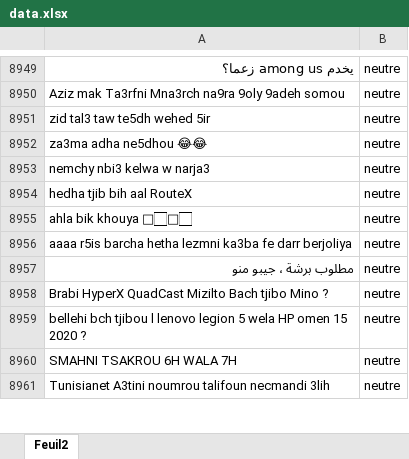
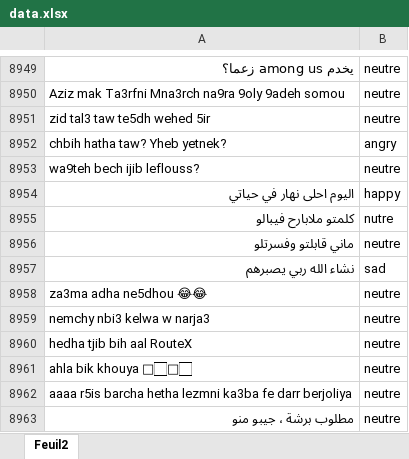
Before and after one commit to SBSsbs/Sentiment-analysis-project, an Excel workbook: data.xlsx, sheet Feuil2, drawn as a sheet; only a part is shown, gaps mark what is left out; the shorter side is filled out with more unchanged rows; values as stored, in another font and other column widths than the file's, no borders; conditional formats not drawn; the diff names each change by its address in the sheet, - before the commit and + after, or states it on an @@ line.

Commit message:
Add six comments to get total 10400 comments

```diff
--- a/data.xlsx (sheet Feuil2)
+++ b/data.xlsx (sheet Feuil2)
+row 8952: chbih hatha taw? Yheb yetnek? | angry
+row 8953: wa9teh bech ijib leflouss? | neutre
+row 8954: اليوم احلى نهار في حياتي | happy
+row 8955: كلمتو ملابارح فيبالو | nutre
+row 8956: ماني قابلتو وفسرتلو | neutre
+row 8957: نشاء الله ربي يصبرهم | sad
```
